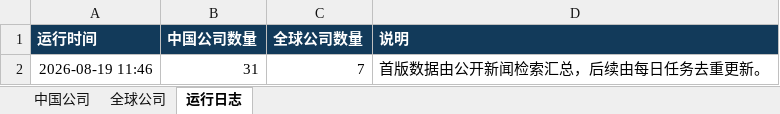
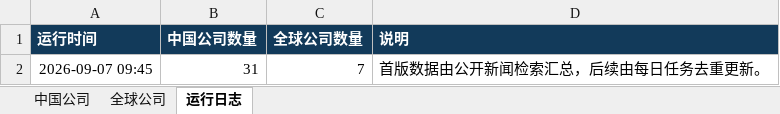
Before and after one commit to sunyang1024929-svg/funding-radar, an Excel workbook: site/近期融资公司追踪.xlsx (was 近期融资公司追踪.xlsx), sheet 运行日志, drawn as a sheet; values as stored, in another font and other column widths than the file's, no borders; the diff names each change by its address in the sheet, - before the commit and + after, or states it on an @@ line.

```diff
--- a/近期融资公司追踪.xlsx (sheet 运行日志)
+++ b/site/近期融资公司追踪.xlsx (sheet 运行日志)
-A2 (运行时间): 2026-08-19 11:46
+A2 (运行时间): 2026-09-07 09:45
```
Also changed, not shown: 5 other files.
